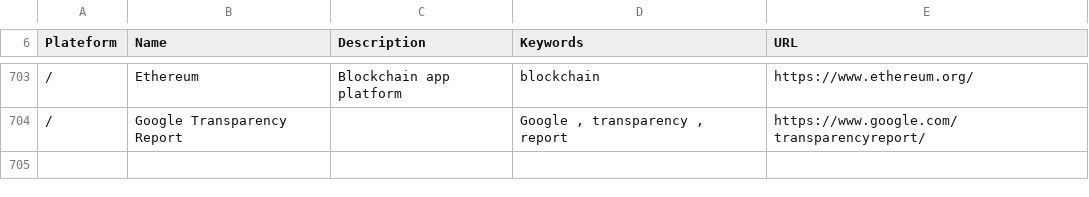
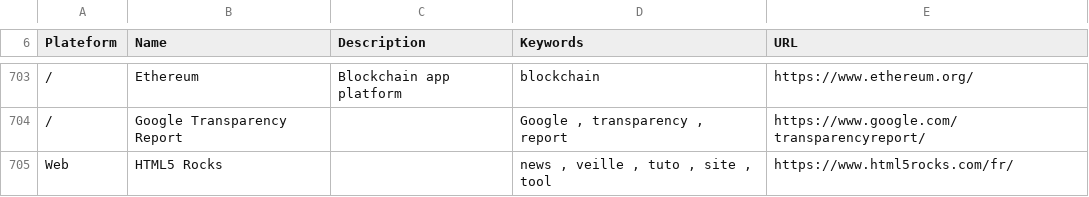
Before and after one commit to vaginessa/Tips-n-tools, a CSV file: toolz/Tips-n-tools_Tools.csv, drawn as a sheet; only a part is shown, gaps mark what is left out; the diff names each change by its address in the sheet, - before the commit and + after, or states it on an @@ line.

Commit message:
chore: add reference to HTML5 Rocks \m/

```diff
--- a/toolz/Tips-n-tools_Tools.csv
+++ b/toolz/Tips-n-tools_Tools.csv
+row 705: Web | HTML5 Rocks |  | news , veille , tuto , site , tool | https://www.html5rocks.com/fr/
```
Also changed, not shown: 3 other files.
